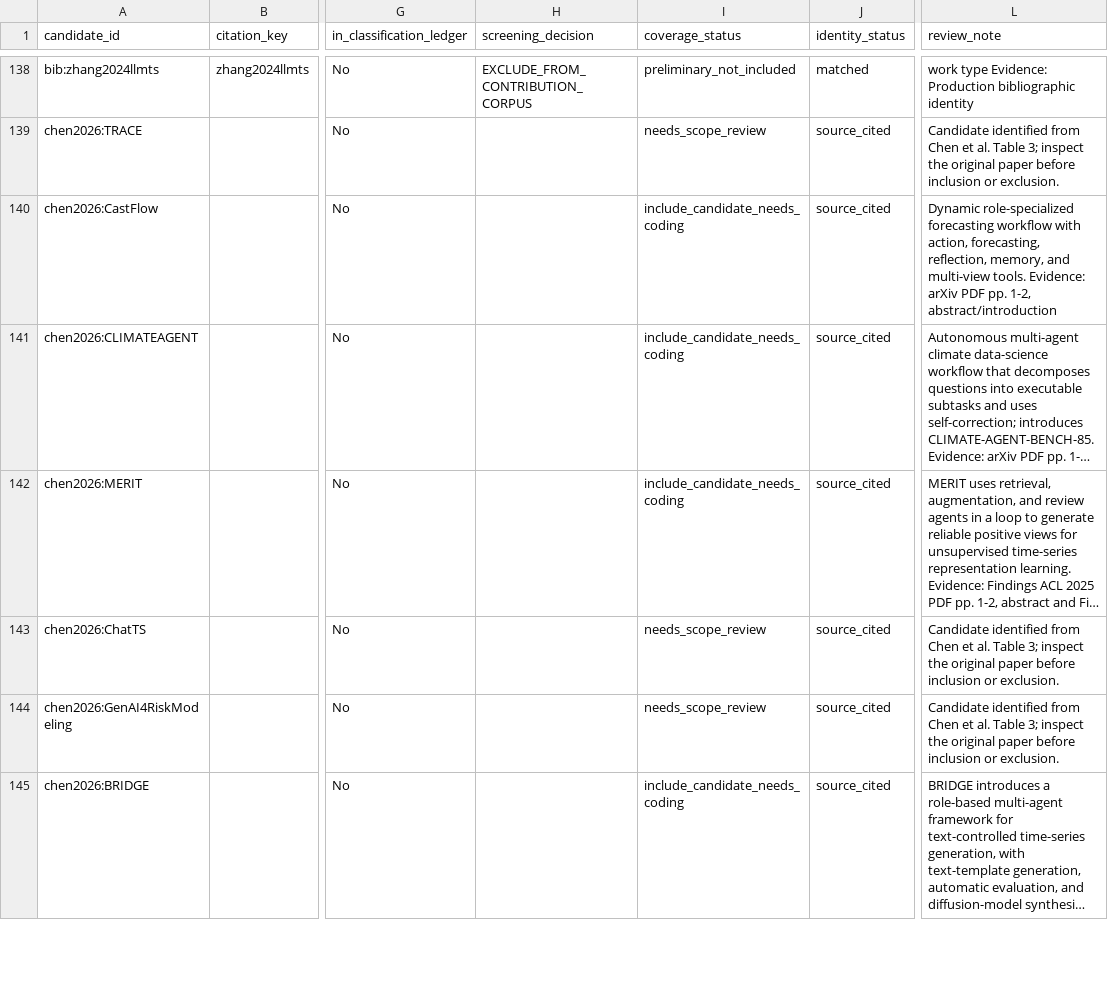
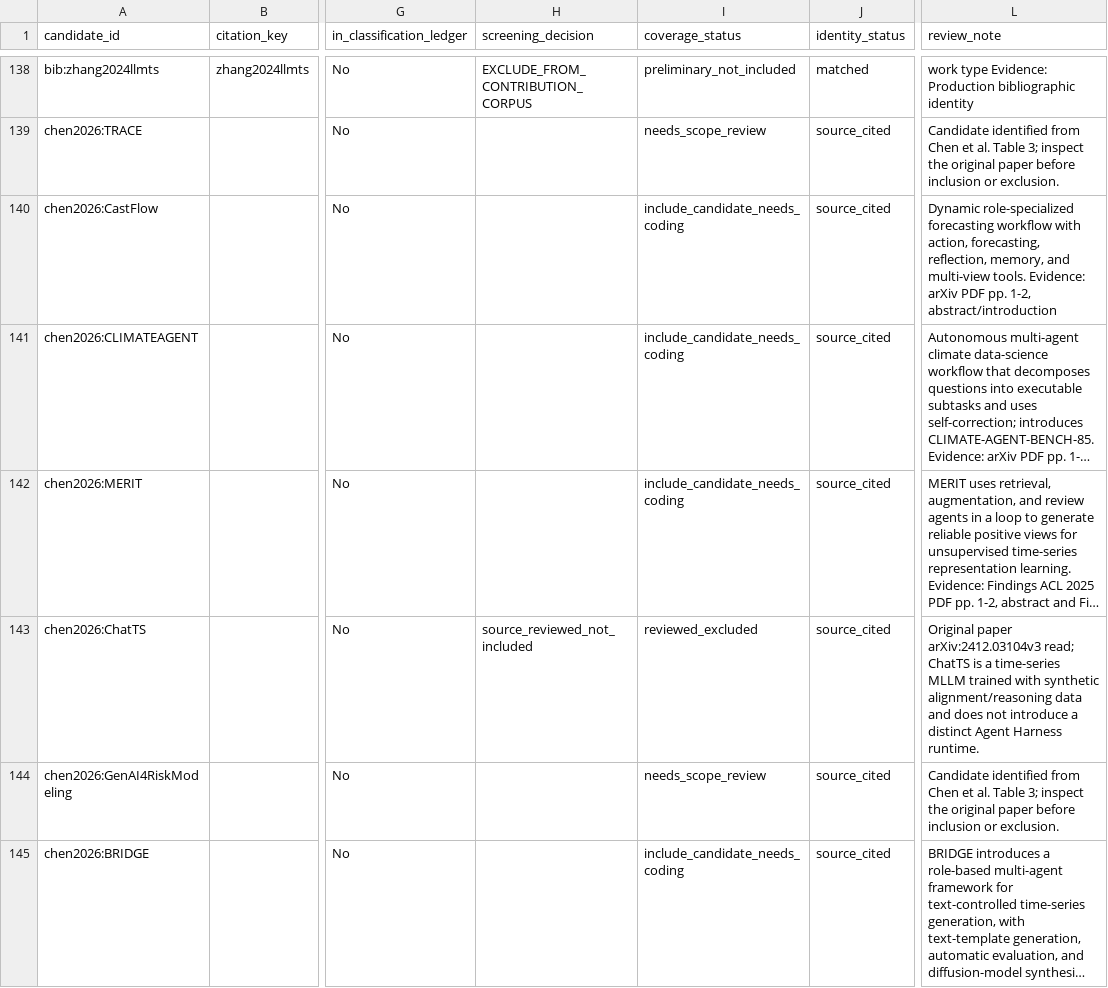
Before and after one commit to Minions-Land/Time-Series-Agents-Survey, a CSV file: references/reports/corpus-completeness-audit.csv, drawn as a sheet; only a part is shown, gaps mark what is left out; long unchanged cells end in …; the diff names each change by its address in the sheet, - before the commit and + after, or states it on an @@ line.

Commit message:
Align survey taxonomy and citation ledger

```diff
--- a/references/reports/corpus-completeness-audit.csv
+++ b/references/reports/corpus-completeness-audit.csv
-H143 (screening_decision): (empty)
+H143 (screening_decision): source_reviewed_not_included
-I143 (coverage_status): needs_scope_review
+I143 (coverage_status): reviewed_excluded
-L143 (review_note): Candidate identified from Chen et al. Table 3; inspect the original paper before inclusion or exclusion.
+L143 (review_note): Original paper arXiv:2412.03104v3 read; ChatTS is a time-series MLLM trained with synthetic alignment/reasoning data and does not introduce a distinct Agent Harness runtime.
```
Also changed, not shown: 9 other files.
